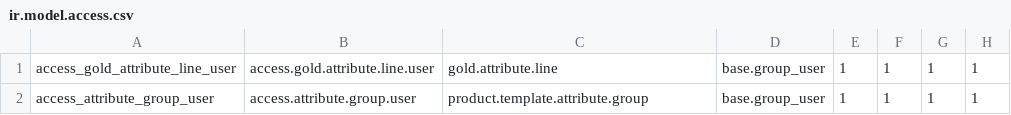
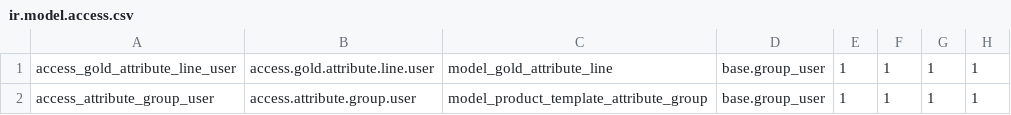
Before and after one commit to ducanhvna/phutmot-ver2, a CSV file: backend/addons/gold_attribute_line/security/ir.model.access.csv, drawn as a sheet.

Commit message:
Update ir.model.access.csv

```diff
--- a/backend/addons/gold_attribute_line/security/ir.model.access.csv
+++ b/backend/addons/gold_attribute_line/security/ir.model.access.csv
@@ -1,2 +1,2 @@
-access_gold_attribute_line_user,access.gold.attribute.line.user,gold.attribute.line,base.group_user,1,1,1,1
-access_attribute_group_user,access.attribute.group.user,product.template.attribute.group,base.group_user,1,1,1,1
+access_gold_attribute_line_user,access.gold.attribute.line.user,model_gold_attribute_line,base.group_user,1,1,1,1
+access_attribute_group_user,access.attribute.group.user,model_product_template_attribute_group,base.group_user,1,1,1,1
```
